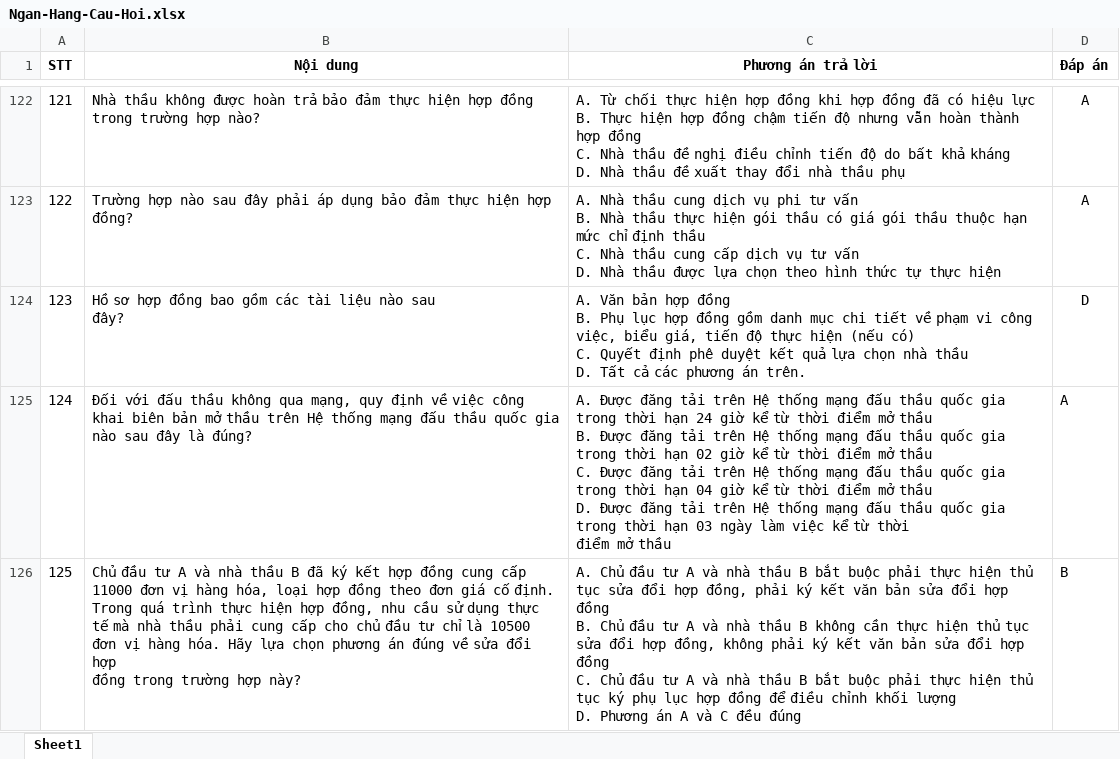
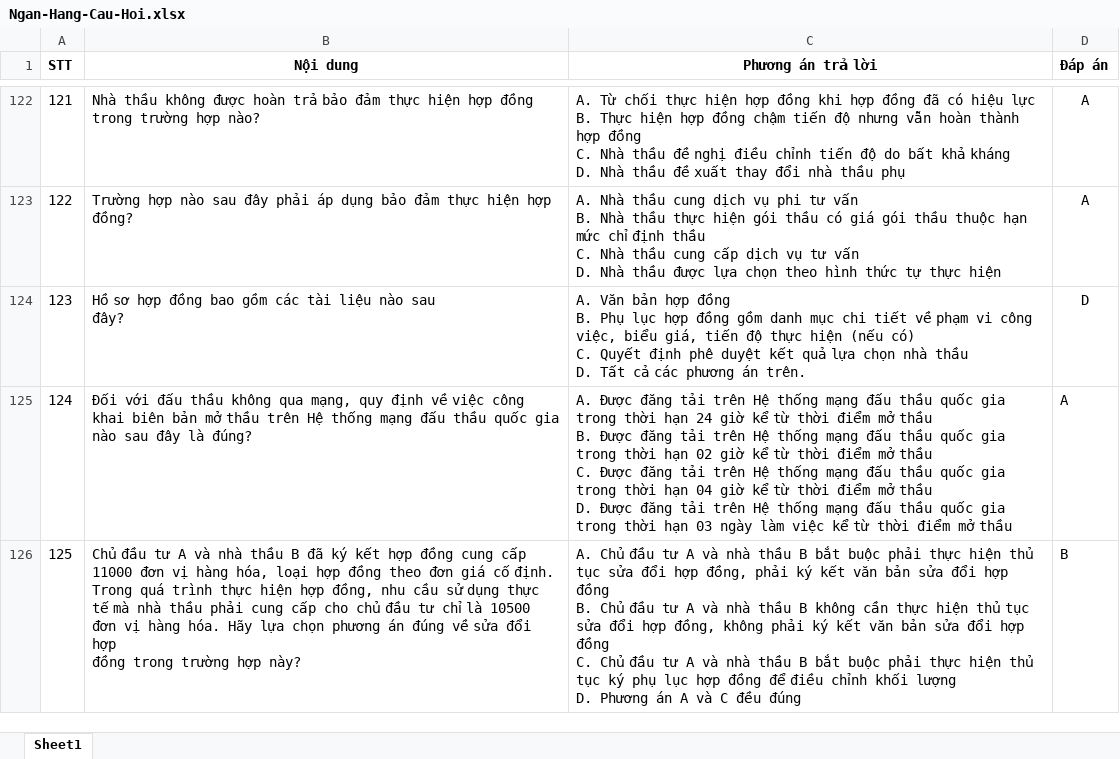
Before and after one commit to nhinguyenminh/Trac-nghiem-luat-dau-thau, an Excel workbook: data/Ngan-Hang-Cau-Hoi.xlsx, sheet Sheet1, drawn as a sheet; only a part is shown, gaps mark what is left out; values as stored, in another font and other column widths than the file's, no borders; charts and pictures not drawn; the diff covers the shown part only; the diff names each change by its address in the sheet, - before the commit and + after, or states it on an @@ line.

Commit message:
chore: refresh question bank workbook

```diff
--- a/data/Ngan-Hang-Cau-Hoi.xlsx (sheet Sheet1)
+++ b/data/Ngan-Hang-Cau-Hoi.xlsx (sheet Sheet1)
-C125 (Phương án trả lời): …mở thầu
+C125 (Phương án trả lời): …mở thầu
```
Also changed, not shown: 2 edited cells elsewhere in this sheet.
